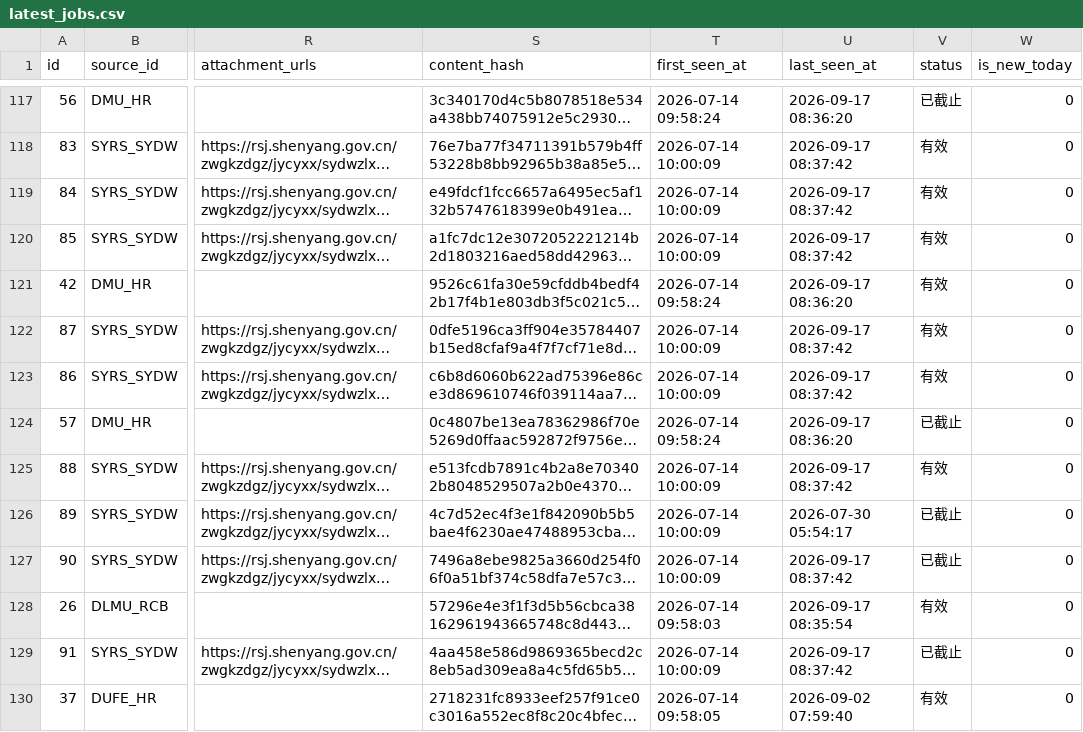
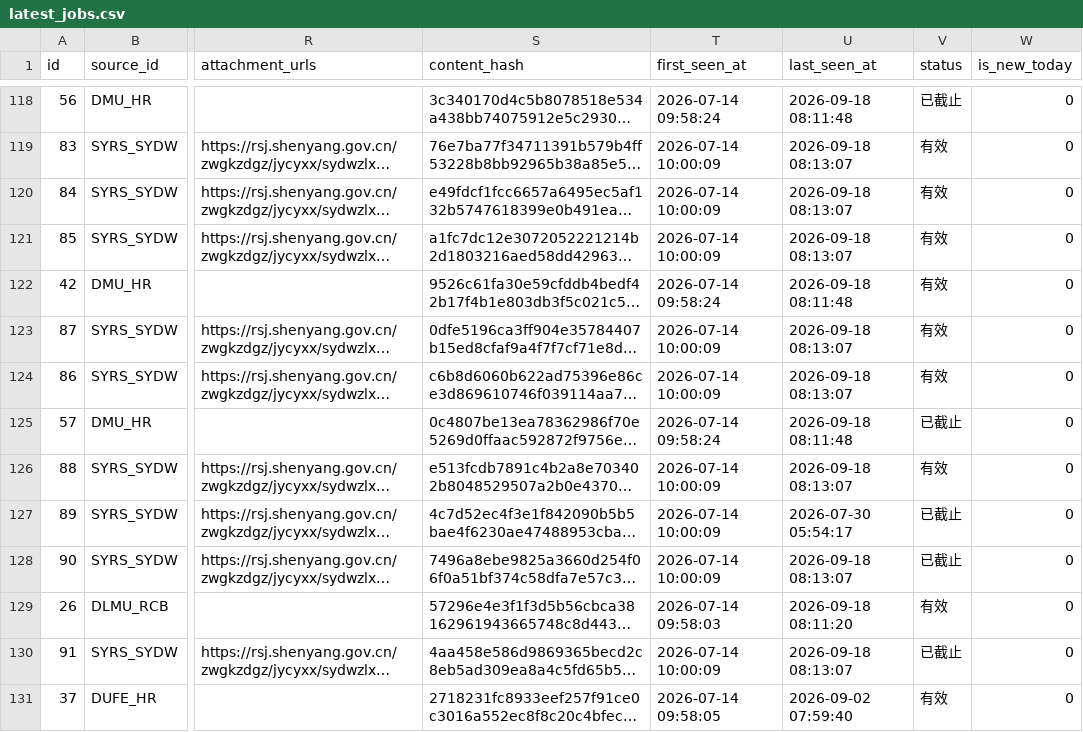
Before and after one commit to lilili-999/liaoning-uni-jobs, a CSV file: data/latest_jobs.csv, drawn as a sheet; only a part is shown, gaps mark what is left out; long unchanged cells end in …; addresses are those after the commit; the diff covers the shown part only; the diff names each change by its address in the sheet, - before the commit and + after, or states it on an @@ line.

```diff
--- a/data/latest_jobs.csv
+++ b/data/latest_jobs.csv
-U118 (last_seen_at): 2026-09-17 08:36:20
+U118 (last_seen_at): 2026-09-18 08:11:48
-U119:U121 (last_seen_at): 2026-09-17 08:37:42
+U119:U121 (last_seen_at): 2026-09-18 08:13:07
-U122 (last_seen_at): 2026-09-17 08:36:20
+U122 (last_seen_at): 2026-09-18 08:11:48
-U123:U124 (last_seen_at): 2026-09-17 08:37:42
+U123:U124 (last_seen_at): 2026-09-18 08:13:07
-U125 (last_seen_at): 2026-09-17 08:36:20
+U125 (last_seen_at): 2026-09-18 08:11:48
-U126 (last_seen_at): 2026-09-17 08:37:42
+U126 (last_seen_at): 2026-09-18 08:13:07
-U128 (last_seen_at): 2026-09-17 08:37:42
+U128 (last_seen_at): 2026-09-18 08:13:07
-U129 (last_seen_at): 2026-09-17 08:35:54
+U129 (last_seen_at): 2026-09-18 08:11:20
-U130 (last_seen_at): 2026-09-17 08:37:42
+U130 (last_seen_at): 2026-09-18 08:13:07
```
Also changed, not shown: 1 added row and 91 edited cells elsewhere in this file, 4 other files.
